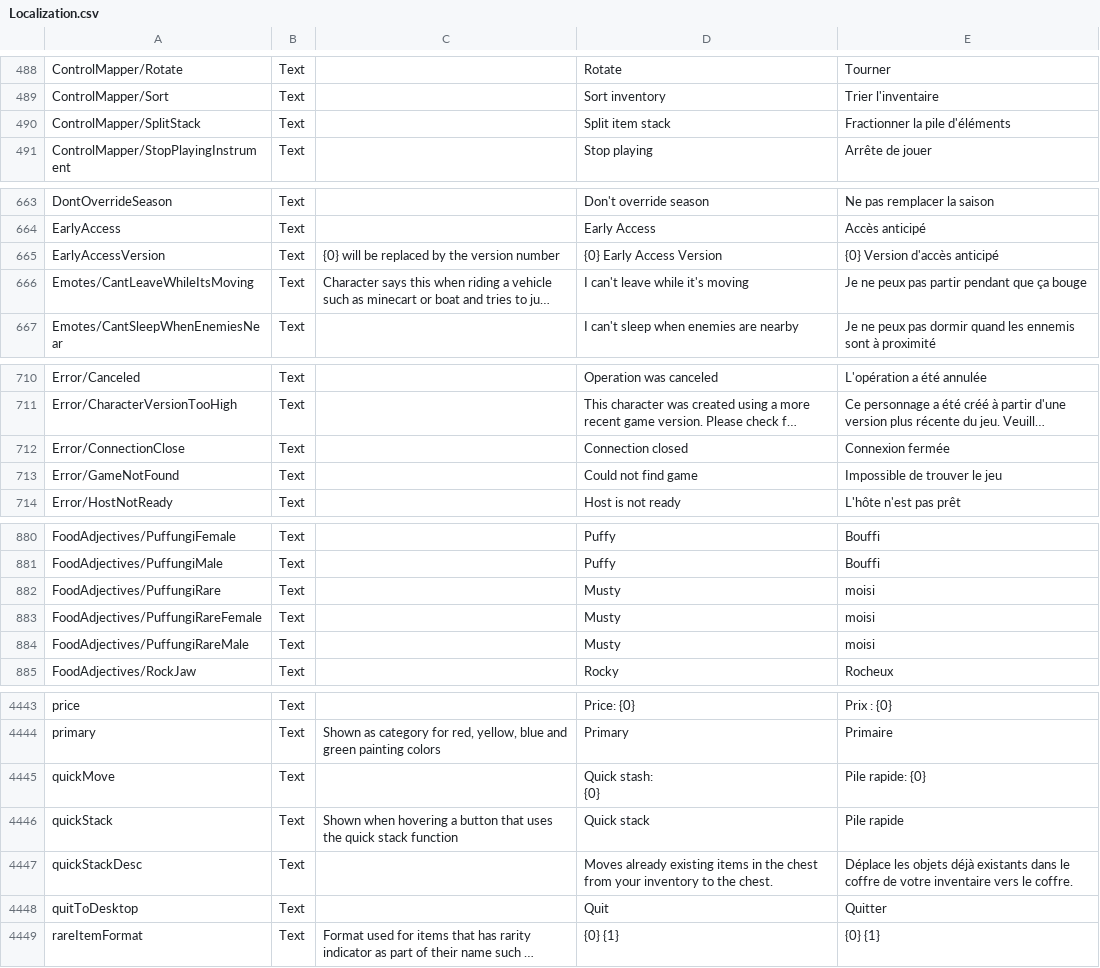
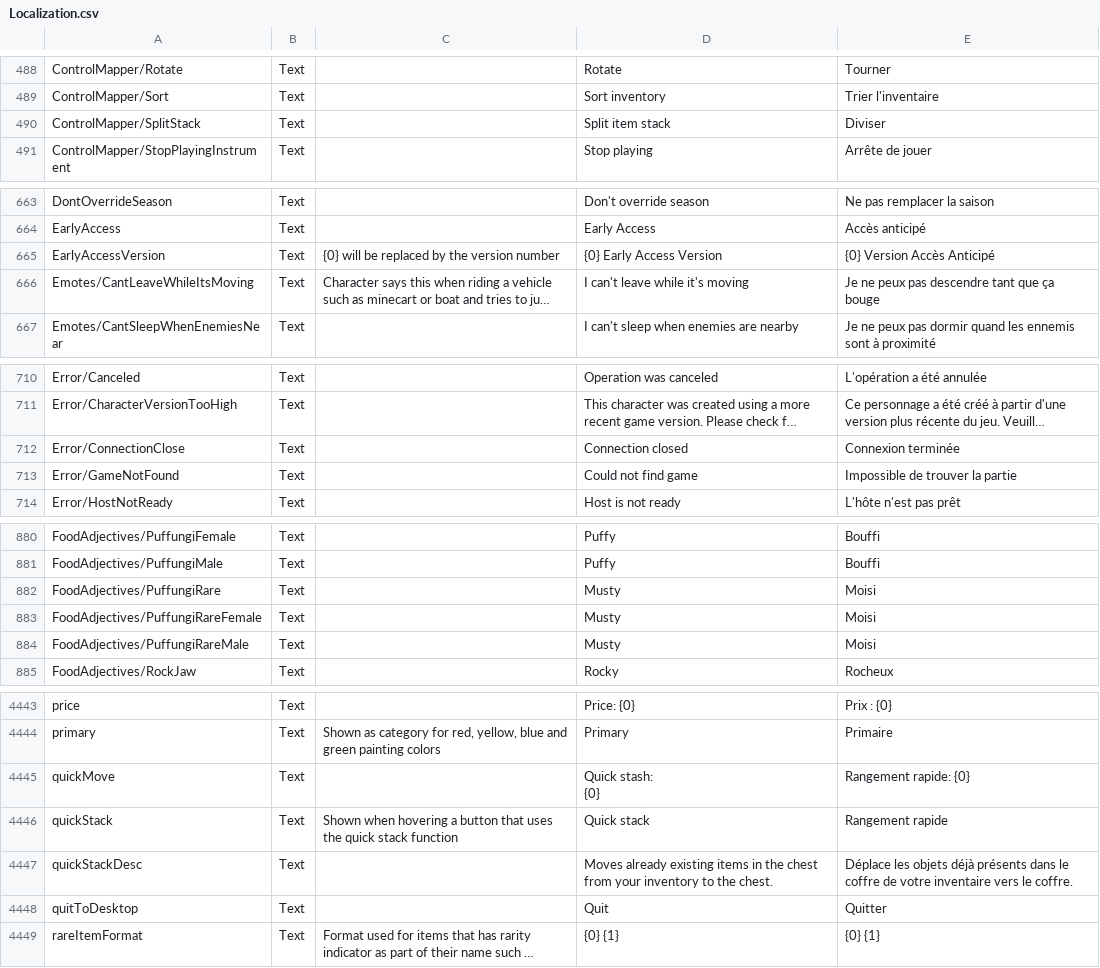
Before and after one commit to Arona74/CoreKeeper_FrenchTranslation, a CSV file: Localization.csv, drawn as a sheet; only a part is shown, gaps mark what is left out; long unchanged cells end in …; the diff covers the shown part only; the diff names each change by its address in the sheet, - before the commit and + after, or states it on an @@ line.

```diff
--- a/Localization.csv
+++ b/Localization.csv
-E490: Fractionner la pile d'éléments
+E490: Diviser
-E665: {0} Version d'accès anticipé
+E665: {0} Version Accès Anticipé
-E666: Je ne peux pas partir pendant que ça bouge
+E666: Je ne peux pas descendre tant que ça bouge
-E712: Connexion fermée
+E712: Connexion terminée
-E713: Impossible de trouver le jeu
+E713: Impossible de trouver la partie
-E882:E884: moisi
+E882:E884: Moisi
-E4445: Pile rapide: {0}
+E4445: Rangement rapide: {0}
-E4446: Pile rapide
+E4446: Rangement rapide
-E4447: …objets déjà existants dans le…
+E4447: …objets déjà présents dans le…
```
Also changed, not shown: 17 edited cells elsewhere in this file.
